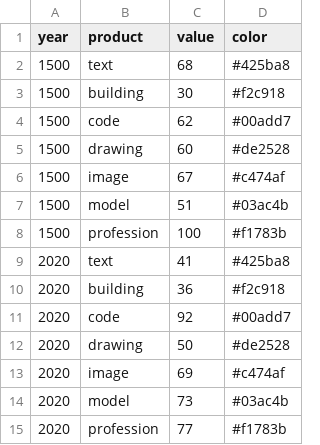
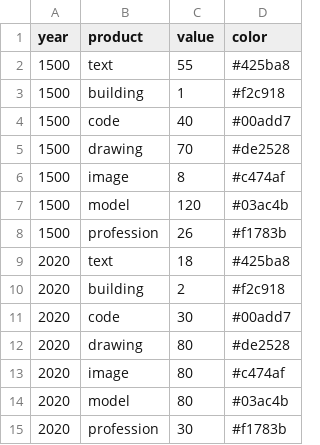
Before and after one commit to leahwelch/leahwelch.github.io, a CSV file: projects/products_of_practice/data/products_distribution.csv, drawn as a sheet.

Commit message:
new data for PoP

```diff
--- a/projects/products_of_practice/data/products_distribution.csv
+++ b/projects/products_of_practice/data/products_distribution.csv
@@ -1,15 +1,15 @@
 year,product,value,color
-1500,text,68,#425ba8
-1500,building,30,#f2c918
-1500,code,62,#00add7
-1500,drawing,60,#de2528
-1500,image,67,#c474af
-1500,model,51,#03ac4b
-1500,profession,100,#f1783b
-2020,text,41,#425ba8
-2020,building,36,#f2c918
-2020,code,92,#00add7
-2020,drawing,50,#de2528
-2020,image,69,#c474af
-2020,model,73,#03ac4b
-2020,profession,77,#f1783b
+1500,text,55,#425ba8
+1500,building,1,#f2c918
+1500,code,40,#00add7
+1500,drawing,70,#de2528
+1500,image,8,#c474af
+1500,model,120,#03ac4b
+1500,profession,26,#f1783b
+2020,text,18,#425ba8
+2020,building,2,#f2c918
+2020,code,30,#00add7
+2020,drawing,80,#de2528
+2020,image,80,#c474af
+2020,model,80,#03ac4b
+2020,profession,30,#f1783b
```
Also changed, not shown: 1 other file.
